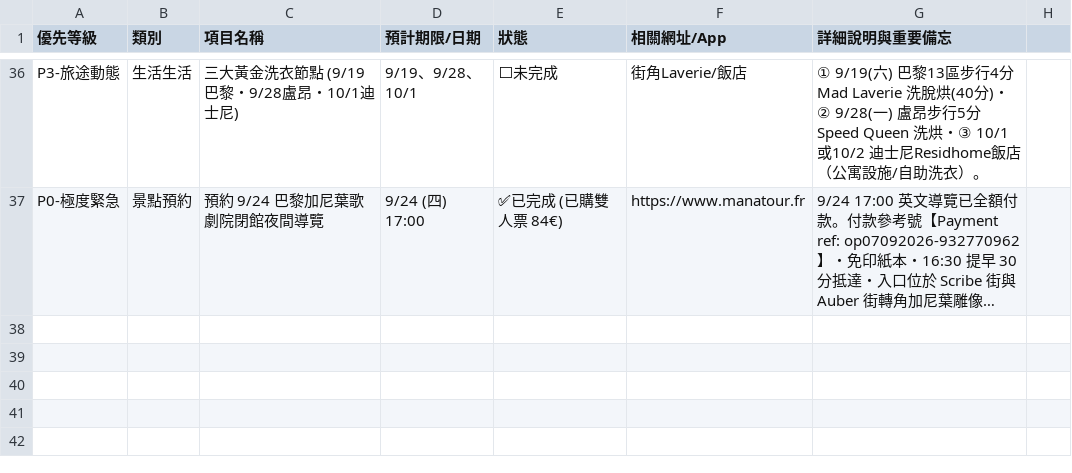
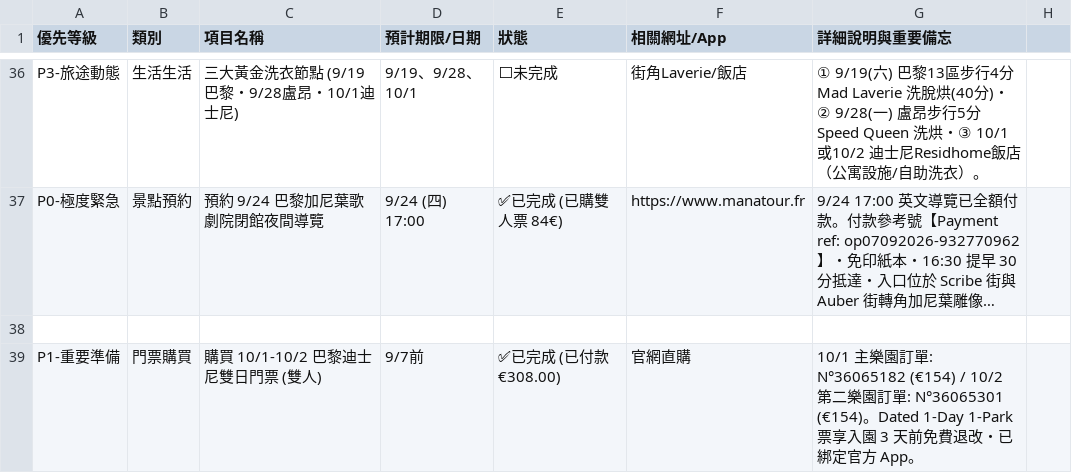
Before and after one commit to 56webb/mimo, a CSV file: 2026_法國待辦清單.csv, drawn as a sheet; only a part is shown, gaps mark what is left out; long unchanged cells end in …; the diff names each change by its address in the sheet, - before the commit and + after, or states it on an @@ line.

```diff
--- a/2026_法國待辦清單.csv
+++ b/2026_法國待辦清單.csv
+row 38: (empty)
+row 39: P1-重要準備 | 門票購買 | 購買 10/1-10/2 巴黎迪士尼雙日門票 (雙人) | 9/7前 | ✅已完成 (已付款 €308.00) | 官網直購 | 10/1 主樂園訂單: N°36065182 (€154) / 10/2 第二樂園訂單: N°36065301 (€154)。Dated 1-Day 1-Park 票享入園 3 天前免費退改・已綁定官方 App。
```
Also changed, not shown: 2026_巴黎迪士尼攻略.csv, 2026_法國行程表_更新版.csv, 3 other files.
